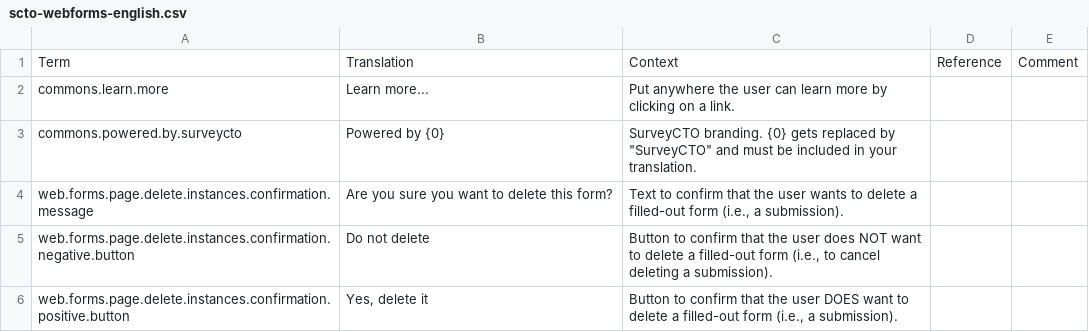
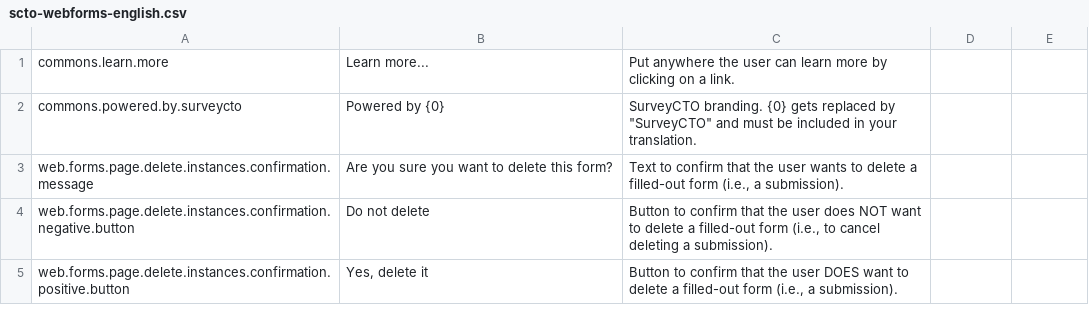
Before and after one commit to surveycto/translation-tables, a CSV file: webforms/scto-webforms-english.csv, drawn as a sheet; only a part is shown; the diff names each change by its address in the sheet, - before the commit and + after, or states it on an @@ line.

Commit message:
Update scto-webforms-english.csv (POEditor.com)

```diff
--- a/webforms/scto-webforms-english.csv
+++ b/webforms/scto-webforms-english.csv
-row 1: Term | Translation | Context | Reference | Comment
```
